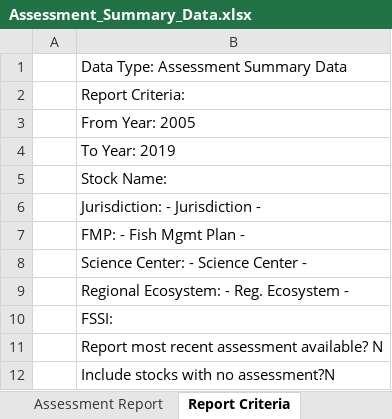
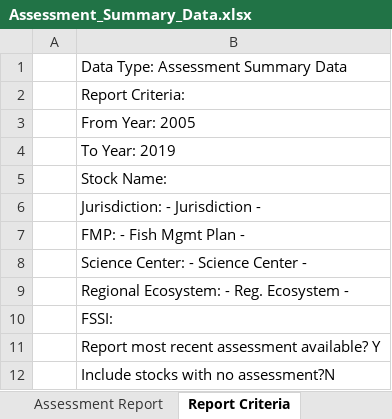
Before and after one commit to NOAA-EDAB/stocksmart, an Excel workbook: data-raw/Assessment_Summary_Data.xlsx, sheet Report Criteria, drawn as a sheet; values as stored, in another font and other column widths than the file's, no borders; the diff names each change by its address in the sheet, - before the commit and + after, or states it on an @@ line.

```diff
--- a/data-raw/Assessment_Summary_Data.xlsx (sheet Report Criteria)
+++ b/data-raw/Assessment_Summary_Data.xlsx (sheet Report Criteria)
-B11: Report most recent assessment available? N
+B11: Report most recent assessment available? Y
```
Also changed, not shown: sheet Assessment Report, sheet Discaimer & Citation, 2 other files.
